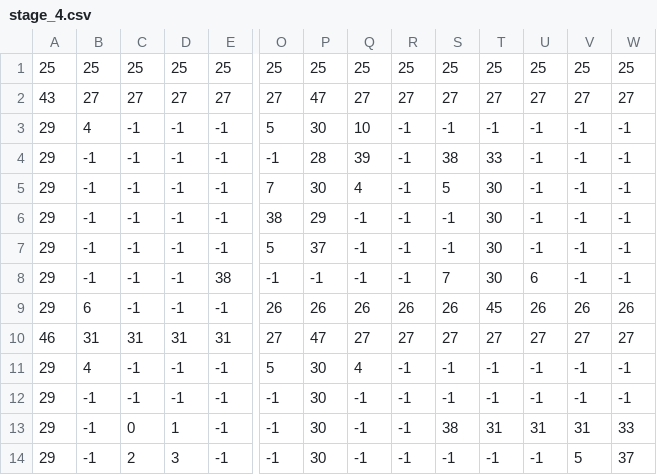
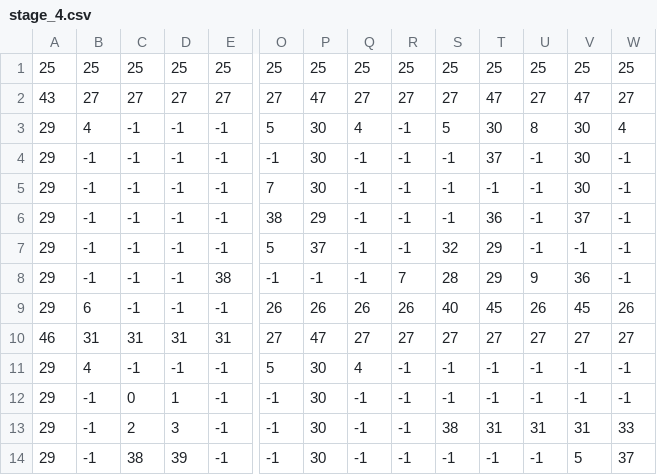
Before and after one commit to reo-prg/cube, a CSV file: data/stage_4.csv, drawn as a sheet; only a part is shown, gaps mark what is left out; the diff covers the shown part only; the diff names each change by its address in the sheet, - before the commit and + after, or states it on an @@ line.

```diff
--- a/data/stage_4.csv
+++ b/data/stage_4.csv
-T2: 27
+T2: 47
-V2: 27
+V2: 47
-Q3: 10
+Q3: 4
-S3: -1
+S3: 5
-T3: -1
+T3: 30
-U3: -1
+U3: 8
-V3:V5: -1
+V3:V5: 30
-W3: -1
+W3: 4
-P4: 28
+P4: 30
-Q4: 39
+Q4: -1
-S4: 38
+S4: -1
-T4: 33
+T4: 37
-Q5: 4
+Q5: -1
-S5: 5
+S5: -1
-T5: 30
+T5: -1
-T6: 30
+T6: 36
-V6: -1
+V6: 37
-S7: -1
+S7: 32
-T7:T8: 30
+T7:T8: 29
-R8: -1
+R8: 7
-S8: 7
+S8: 28
-U8: 6
+U8: 9
-V8: -1
+V8: 36
-S9: 26
+S9: 40
-V9: 26
+V9: 45
-C12: -1
+C12: 0
-D12: -1
+D12: 1
-C13: 0
+C13: 2
-D13: 1
+D13: 3
-C14: 2
+C14: 38
-D14: 3
+D14: 39
```
Also changed, not shown: 2 edited cells elsewhere in this file, data/cleartime.csv, data/stage_2.csv, 34 other files.
